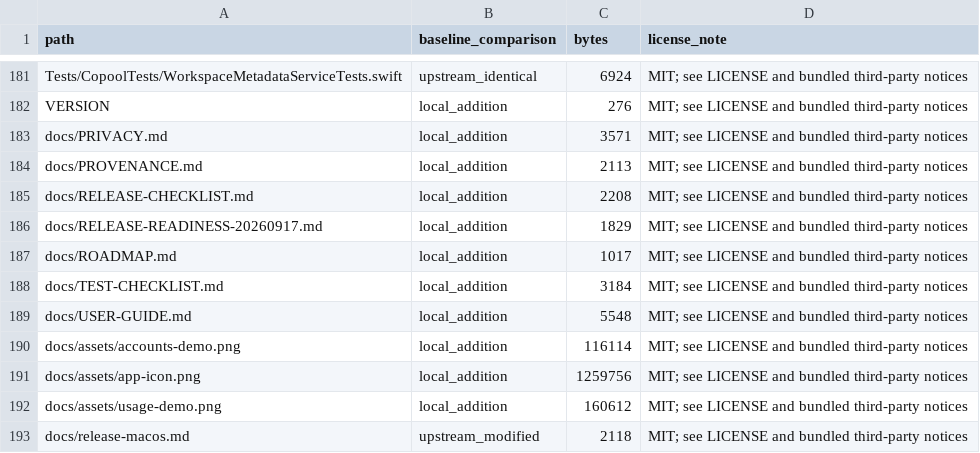
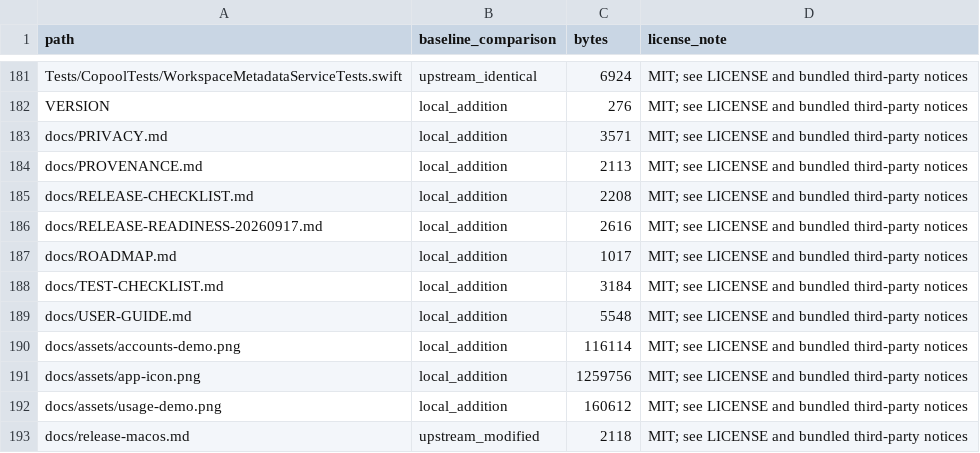
Before and after one commit to KZCFG/AILSA-SubSwitch, a CSV file: docs/provenance.csv, drawn as a sheet; only a part is shown, gaps mark what is left out.

```diff
--- a/docs/provenance.csv
+++ b/docs/provenance.csv
@@ -185,3 +185,3 @@ docs/PROVENANCE.md,local_addition,2113,MIT; see LICENSE and bundled third-party
 docs/RELEASE-CHECKLIST.md,local_addition,2208,MIT; see LICENSE and bundled third-party notices
-docs/RELEASE-READINESS-20260917.md,local_addition,1829,MIT; see LICENSE and bundled third-party notices
+docs/RELEASE-READINESS-20260917.md,local_addition,2616,MIT; see LICENSE and bundled third-party notices
 docs/ROADMAP.md,local_addition,1017,MIT; see LICENSE and bundled third-party notices
```
Also changed, not shown: 2 other files.
